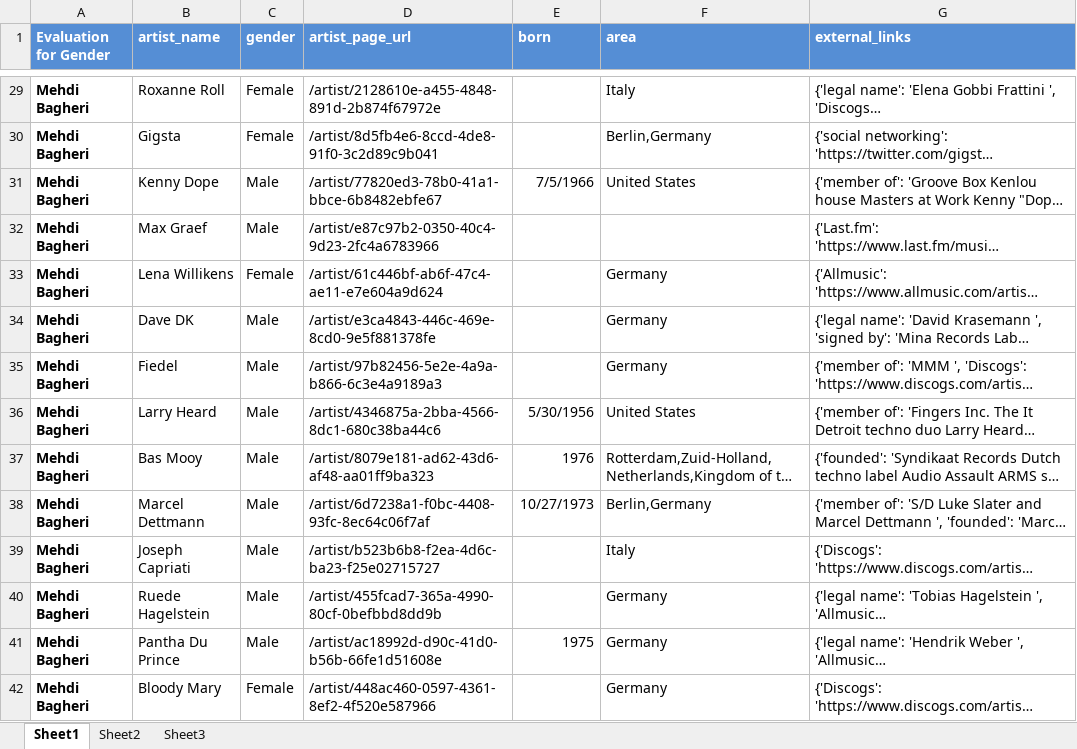
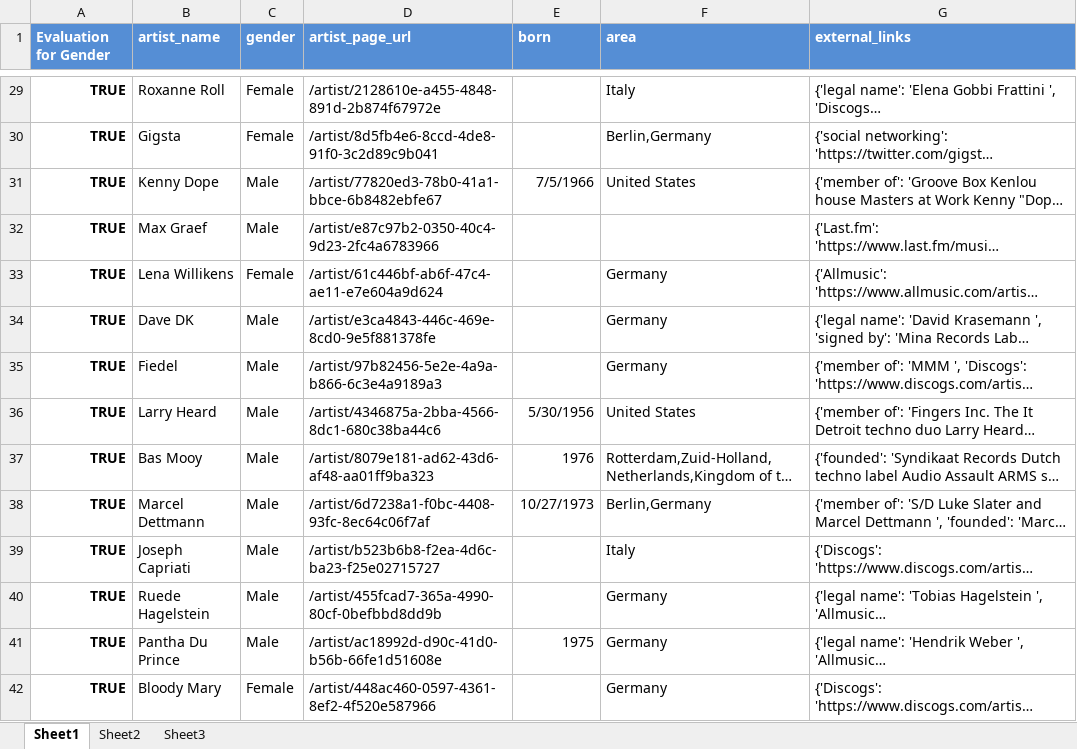
Before and after one commit to polando/GenderGap, an Excel workbook: data/Evaluation/Mehdi Bagheri.xlsx, sheet Sheet1, drawn as a sheet; only a part is shown, gaps mark what is left out; long unchanged cells end in …; values as stored, in another font and other column widths than the file's, no borders; the diff covers the shown part only; the diff names each change by its address in the sheet, - before the commit and + after, or states it on an @@ line.

Commit message:
update evaluation

```diff
--- a/data/Evaluation/Mehdi Bagheri.xlsx (sheet Sheet1)
+++ b/data/Evaluation/Mehdi Bagheri.xlsx (sheet Sheet1)
-A29:A42 (Evaluation for Gender): Mehdi Bagheri
+A29:A42 (Evaluation for Gender): TRUE
```
Also changed, not shown: 86 edited cells elsewhere in this sheet.
